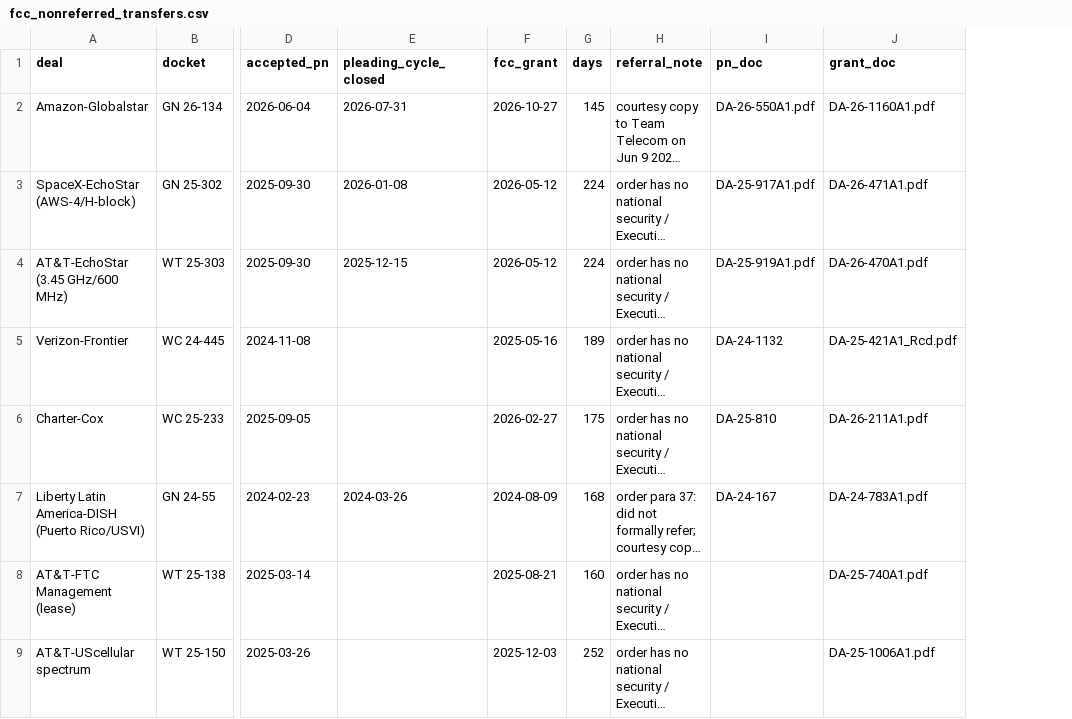
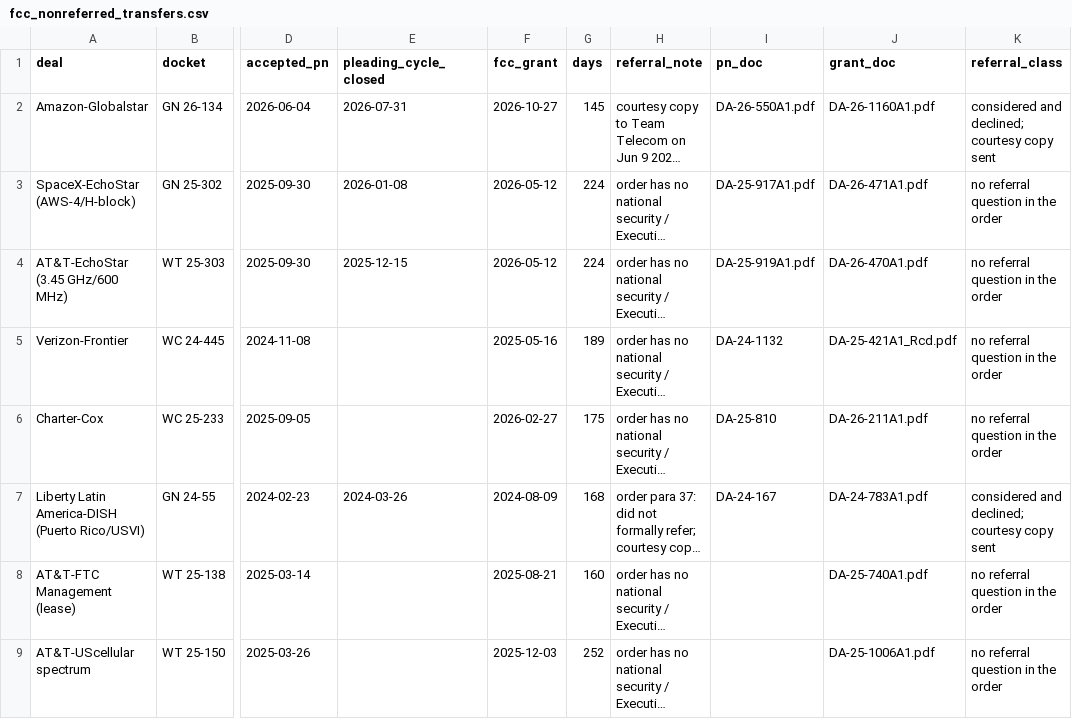
Before and after one commit to brexitmiyagi/irdm-collar-spread, a CSV file: data/fcc_nonreferred_transfers.csv, drawn as a sheet; only a part is shown, gaps mark what is left out; long unchanged cells end in …; the diff names each change by its address in the sheet, - before the commit and + after, or states it on an @@ line.

Commit message:
Data: 11:33 a.m. snapshot, referral class column, Globalstar and Amazon closes

```diff
--- a/data/fcc_nonreferred_transfers.csv
+++ b/data/fcc_nonreferred_transfers.csv
+column K (referral_class), rows 2-9: considered and declined; courtesy copy sent | no referral question in the order | no referral question in the order | no referral question in the order | no referral question in the order | considered and declined; courtesy copy sent | no referral question in the order | no referral question in the order
```
Also changed, not shown: 4 other files.
